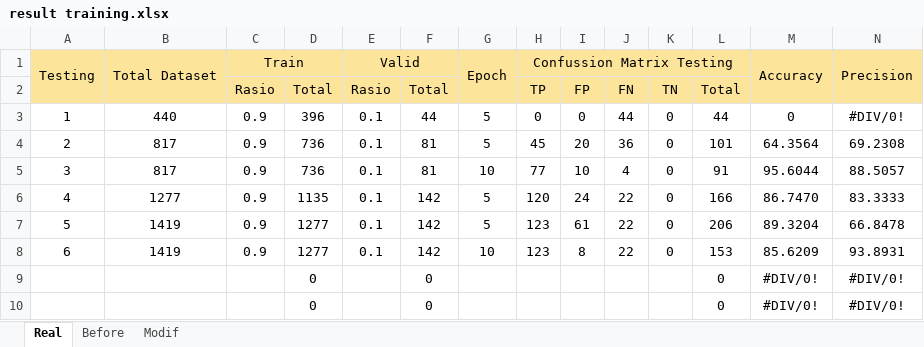
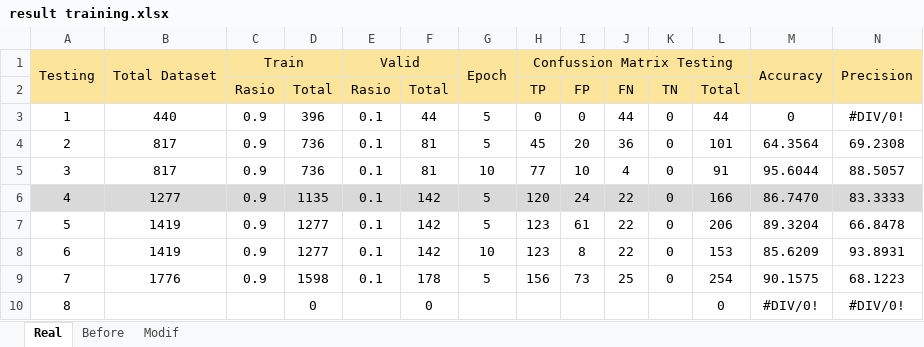
Before and after one commit to aresthd/InnoPlateReader, an Excel workbook: result/result training.xlsx, sheet Real, drawn as a sheet; only a part is shown; values as stored, in another font and other column widths than the file's, no borders; removed rows and columns are numbered as before the commit, all else as after; rows hold the shown columns only; the diff covers the shown part only; the diff names each change by its address in the sheet, - before the commit and + after, or states it on an @@ line.

Commit message:
7th testing of OB using 1776 data, 5 epoch, and do the spliting data to data train & test

```diff
--- a/result/result training.xlsx (sheet Real)
+++ b/result/result training.xlsx (sheet Real)
-A6:N6 fill: none
+A6:N6 fill: #D9D9D9
-row 9:  |  |  | 0 |  | 0 |  |  |  |  |  | 0 | #DIV/0! | #DIV/0!
+row 9: 7 | 1776 | 0.9 | 1598 | 0.1 | 178 | 5 | 156 | 73 | 25 | 0 | 254 | 90.1575 | 68.1223
-A10: (empty)
+A10: 8
```
Also changed, not shown: cell formats elsewhere in this sheet, 1 other file.
